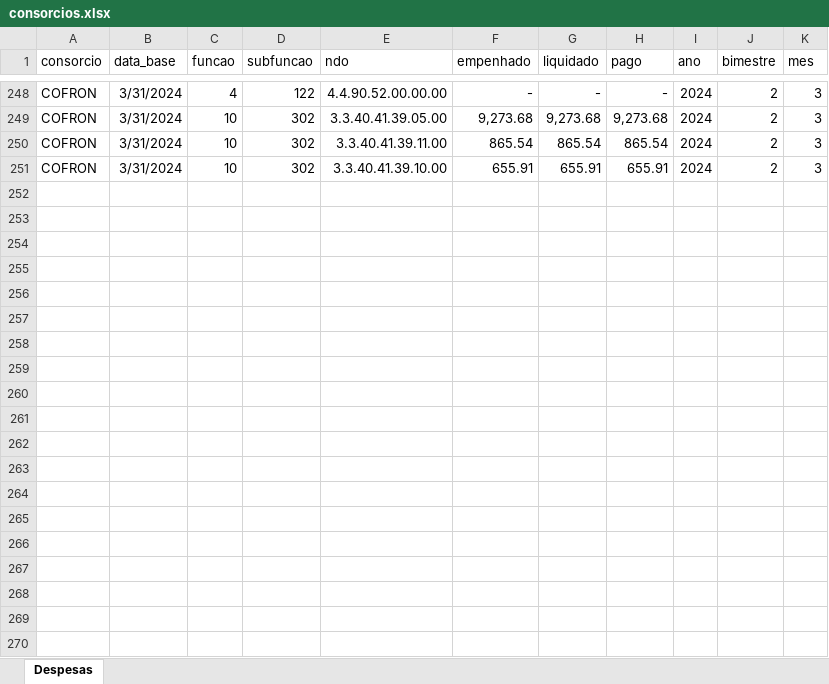
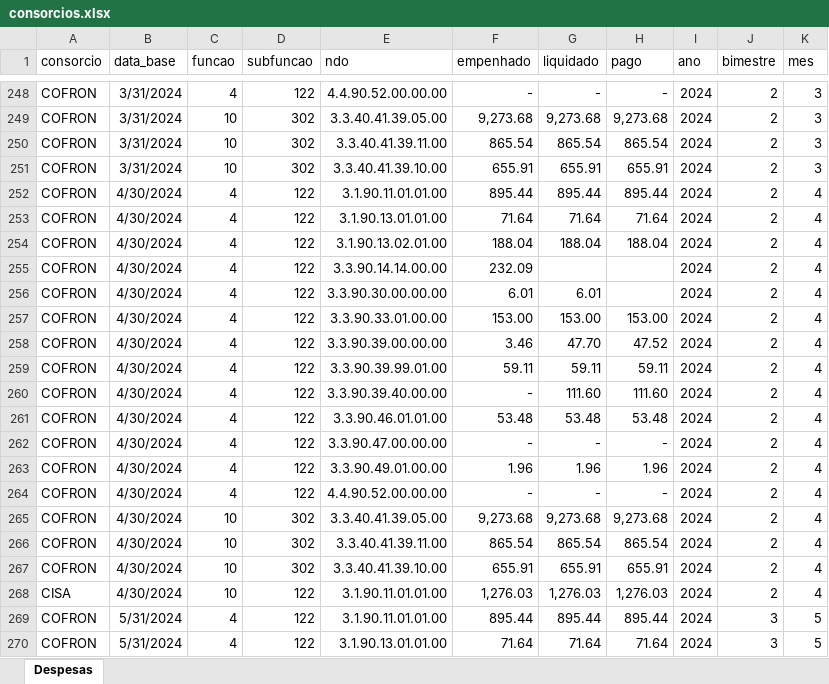
Before and after one commit to everton3x/rptgen, an Excel workbook: auxiliar/consorcios.xlsx, sheet Despesas, drawn as a sheet; only a part is shown, gaps mark what is left out; values as stored, in another font and other column widths than the file's, no borders; table styles not drawn; the diff covers the shown part only; the diff names each change by its address in the sheet, - before the commit and + after, or states it on an @@ line.

Commit message:
Atualziada planilha dos consórcios

```diff
--- a/auxiliar/consorcios.xlsx (sheet Despesas)
+++ b/auxiliar/consorcios.xlsx (sheet Despesas)
+row 252: COFRON | 4/30/2024 | 4 | 122 | 3.1.90.11.01.01.00 | 895.44 | 895.44 | 895.44 | 2024 | 2 | 4
+row 253: COFRON | 4/30/2024 | 4 | 122 | 3.1.90.13.01.01.00 | 71.64 | 71.64 | 71.64 | 2024 | 2 | 4
+row 254: COFRON | 4/30/2024 | 4 | 122 | 3.1.90.13.02.01.00 | 188.04 | 188.04 | 188.04 | 2024 | 2 | 4
+row 255: COFRON | 4/30/2024 | 4 | 122 | 3.3.90.14.14.00.00 | 232.09 |  |  | 2024 | 2 | 4
+row 256: COFRON | 4/30/2024 | 4 | 122 | 3.3.90.30.00.00.00 | 6.01 | 6.01 |  | 2024 | 2 | 4
+row 257: COFRON | 4/30/2024 | 4 | 122 | 3.3.90.33.01.00.00 | 153.00 | 153.00 | 153.00 | 2024 | 2 | 4
+row 258: COFRON | 4/30/2024 | 4 | 122 | 3.3.90.39.00.00.00 | 3.46 | 47.70 | 47.52 | 2024 | 2 | 4
+row 259: COFRON | 4/30/2024 | 4 | 122 | 3.3.90.39.99.01.00 | 59.11 | 59.11 | 59.11 | 2024 | 2 | 4
+row 260: COFRON | 4/30/2024 | 4 | 122 | 3.3.90.39.40.00.00 | - | 111.60 | 111.60 | 2024 | 2 | 4
+row 261: COFRON | 4/30/2024 | 4 | 122 | 3.3.90.46.01.01.00 | 53.48 | 53.48 | 53.48 | 2024 | 2 | 4
+row 262: COFRON | 4/30/2024 | 4 | 122 | 3.3.90.47.00.00.00 | - | - | - | 2024 | 2 | 4
+row 263: COFRON | 4/30/2024 | 4 | 122 | 3.3.90.49.01.00.00 | 1.96 | 1.96 | 1.96 | 2024 | 2 | 4
+row 264: COFRON | 4/30/2024 | 4 | 122 | 4.4.90.52.00.00.00 | - | - | - | 2024 | 2 | 4
+row 265: COFRON | 4/30/2024 | 10 | 302 | 3.3.40.41.39.05.00 | 9,273.68 | 9,273.68 | 9,273.68 | 2024 | 2 | 4
+row 266: COFRON | 4/30/2024 | 10 | 302 | 3.3.40.41.39.11.00 | 865.54 | 865.54 | 865.54 | 2024 | 2 | 4
+row 267: COFRON | 4/30/2024 | 10 | 302 | 3.3.40.41.39.10.00 | 655.91 | 655.91 | 655.91 | 2024 | 2 | 4
+row 268: CISA | 4/30/2024 | 10 | 122 | 3.1.90.11.01.01.00 | 1,276.03 | 1,276.03 | 1,276.03 | 2024 | 2 | 4
+row 269: COFRON | 5/31/2024 | 4 | 122 | 3.1.90.11.01.01.00 | 895.44 | 895.44 | 895.44 | 2024 | 3 | 5
+row 270: COFRON | 5/31/2024 | 4 | 122 | 3.1.90.13.01.01.00 | 71.64 | 71.64 | 71.64 | 2024 | 3 | 5
```
Also changed, not shown: 14 added rows elsewhere in this sheet.
